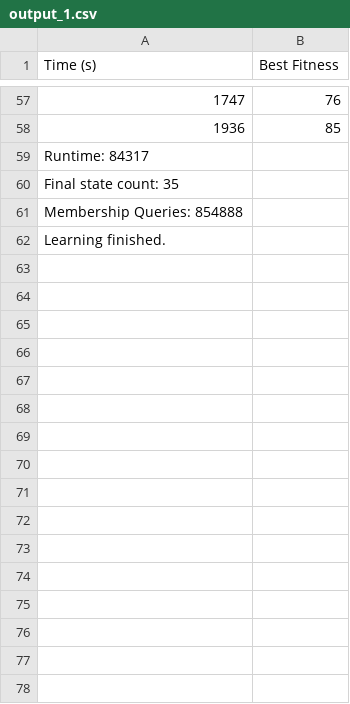
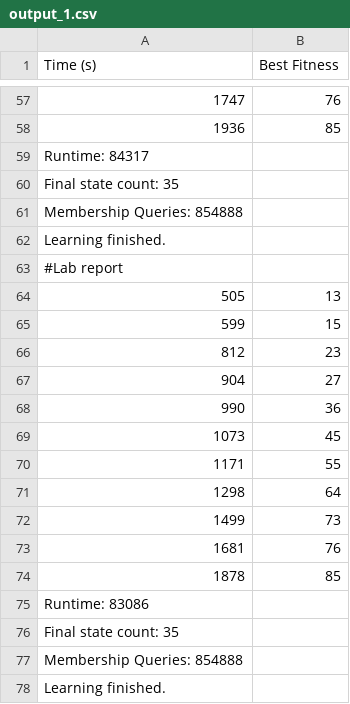
Before and after one commit to NawmiNujhat/Group-14_Automated_Testing_Lab, a CSV file: lab_4_output/output_1.csv, drawn as a sheet; only a part is shown, gaps mark what is left out; the diff names each change by its address in the sheet, - before the commit and + after, or states it on an @@ line.

```diff
--- a/lab_4_output/output_1.csv
+++ b/lab_4_output/output_1.csv
+row 63: #Lab report
+row 64: 505 | 13
+row 65: 599 | 15
+row 66: 812 | 23
+row 67: 904 | 27
+row 68: 990 | 36
+row 69: 1073 | 45
+row 70: 1171 | 55
+row 71: 1298 | 64
+row 72: 1499 | 73
+row 73: 1681 | 76
+row 74: 1878 | 85
+row 75: Runtime: 83086
+row 76: Final state count: 35
+row 77: Membership Queries: 854888
+row 78: Learning finished.
```
Also changed, not shown: lab_4_output/output_2.csv, lab_4_output/output_4.csv, 3 other files.
